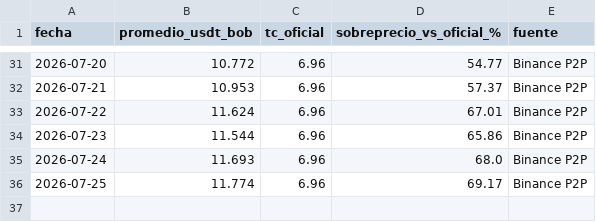
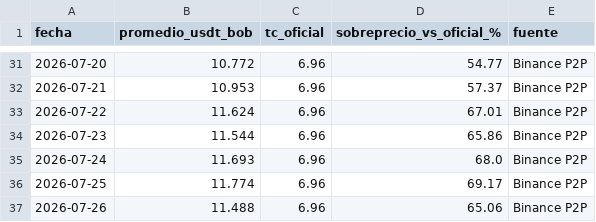
Before and after one commit to davidelcaminode-collab/Tabla-Comparativa-USD-Vs-USDT-y-BOB, a CSV file: historial_usdt_bob.csv, drawn as a sheet; only a part is shown, gaps mark what is left out.

```diff
--- a/historial_usdt_bob.csv
+++ b/historial_usdt_bob.csv
@@ -36 +36,2 @@ fecha,promedio_usdt_bob,tc_oficial,sobreprecio_vs_oficial_%,fuente
 2026-07-25,11.774,6.96,69.17,Binance P2P
+2026-07-26,11.488,6.96,65.06,Binance P2P
```
Also changed, not shown: 1 other file.
